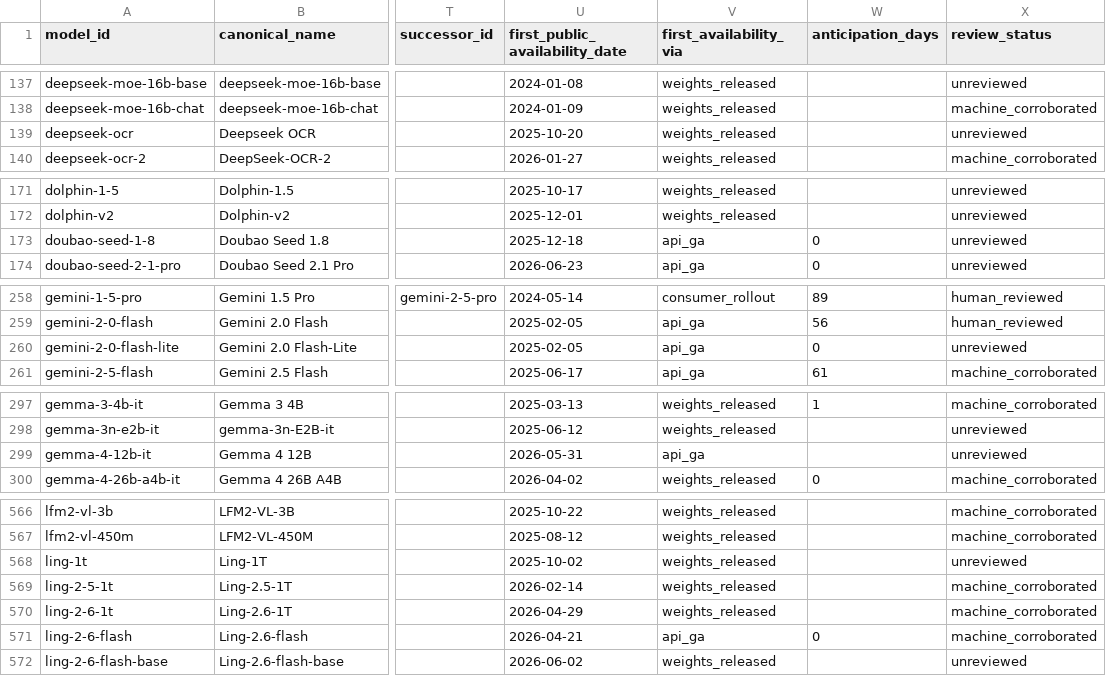
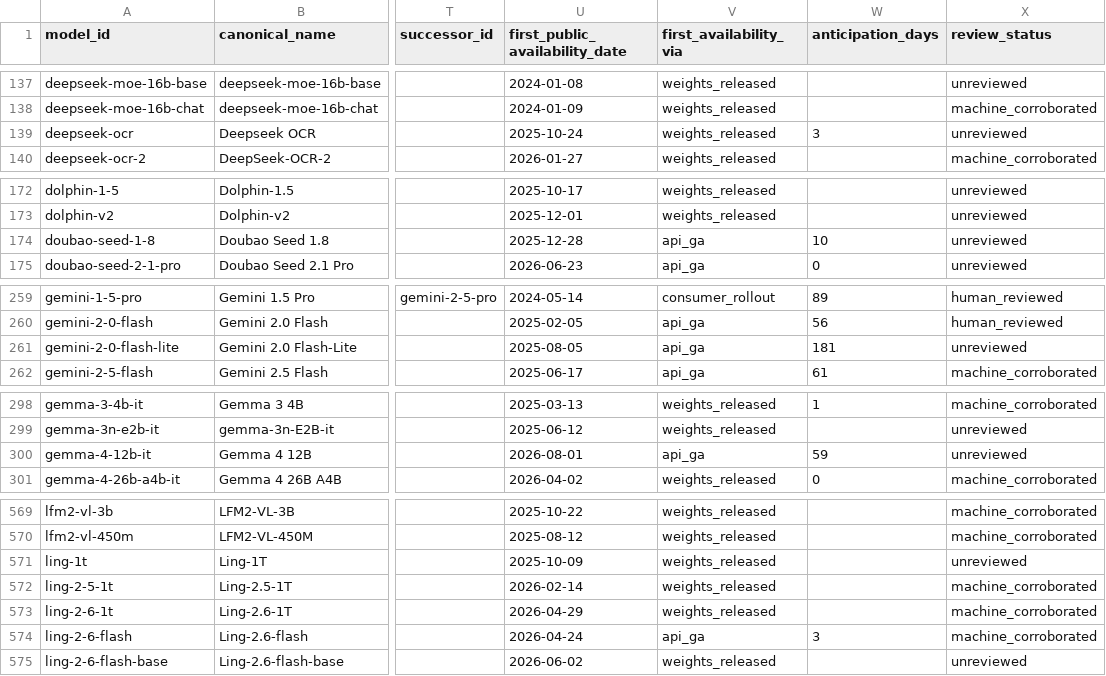
Before and after one commit to YasamanAnsari/llm-ledger, a CSV file: data/core/models.csv, drawn as a sheet; only a part is shown, gaps mark what is left out; addresses are those after the commit; the diff covers the shown part only; the diff names each change by its address in the sheet, - before the commit and + after, or states it on an @@ line.

```diff
--- a/data/core/models.csv
+++ b/data/core/models.csv
-U139 (first_public_availability_date): 2025-10-20
+U139 (first_public_availability_date): 2025-10-24
-W139 (anticipation_days): (empty)
+W139 (anticipation_days): 3
-U174 (first_public_availability_date): 2025-12-18
+U174 (first_public_availability_date): 2025-12-28
-W174 (anticipation_days): 0
+W174 (anticipation_days): 10
-U261 (first_public_availability_date): 2025-02-05
+U261 (first_public_availability_date): 2025-08-05
-W261 (anticipation_days): 0
+W261 (anticipation_days): 181
-U300 (first_public_availability_date): 2026-05-31
+U300 (first_public_availability_date): 2026-08-01
-W300 (anticipation_days): (empty)
+W300 (anticipation_days): 59
-U571 (first_public_availability_date): 2025-10-02
+U571 (first_public_availability_date): 2025-10-09
-U574 (first_public_availability_date): 2026-04-21
+U574 (first_public_availability_date): 2026-04-24
-W574 (anticipation_days): 0
+W574 (anticipation_days): 3
```
Also changed, not shown: 10 added rows and 34 edited cells elsewhere in this file, data/core/claims.csv, data/core/events.csv, 17 other files.
